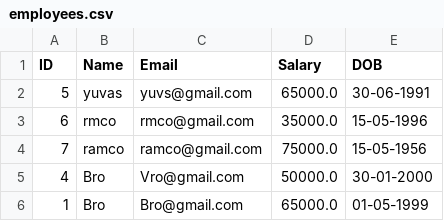
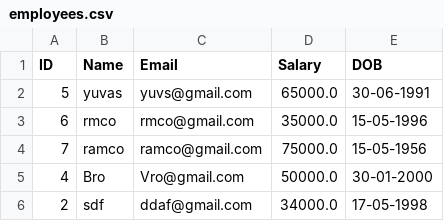
Before and after one commit to yuvaprakashm/Emp_Core, a CSV file: EmployeeData/resources/employees.csv, drawn as a sheet.

```diff
--- a/EmployeeData/resources/employees.csv
+++ b/EmployeeData/resources/employees.csv
@@ -5,2 +5,2 @@ ID,Name,Email,Salary,DOB
 4,Bro,Vro@gmail.com,50000.0,30-01-2000
-1,Bro,Bro@gmail.com,65000.0,01-05-1999
+2,sdf,ddaf@gmail.com,34000.0,17-05-1998
```
Also changed, not shown: 6 other files.
